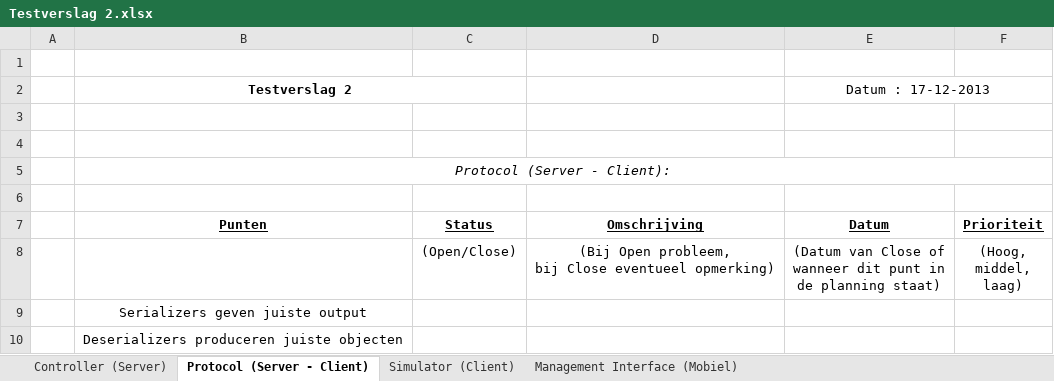
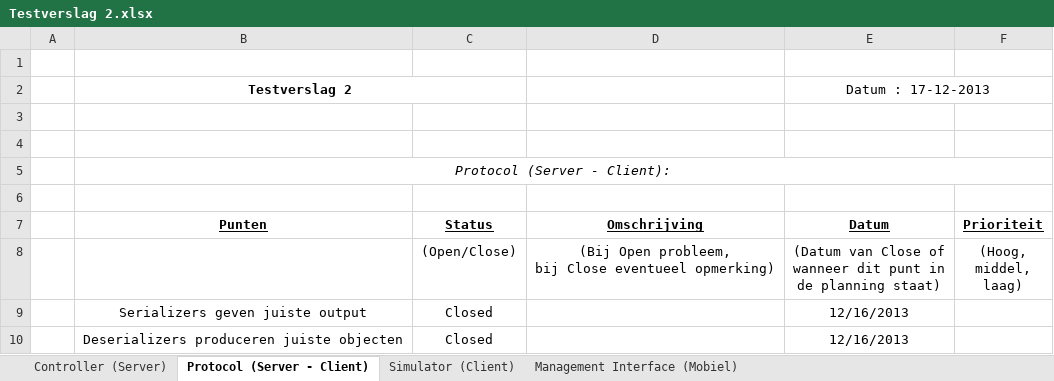
Before and after one commit to GRAAFYME/ContainingJ2P2P, an Excel workbook: Documentatie/Testplan/Testverslag 2.xlsx, sheet Protocol (Server - Client), drawn as a sheet; values as stored, in another font and other column widths than the file's, no borders; removed rows and columns are numbered as before the commit, all else as after; the diff names each change by its address in the sheet, - before the commit and + after, or states it on an @@ line.

```diff
--- a/Documentatie/Testplan/Testverslag 2.xlsx (sheet Protocol (Server - Client))
+++ b/Documentatie/Testplan/Testverslag 2.xlsx (sheet Protocol (Server - Client))
-row 9:  | Serializers geven juiste output
-row 10:  | Deserializers produceren juiste objecten
+row 9:  | Serializers geven juiste output | Closed |  | 12/16/2013
+row 10:  | Deserializers produceren juiste objecten | Closed |  | 12/16/2013
```
Also changed, not shown: sheet Simulator (Client).
